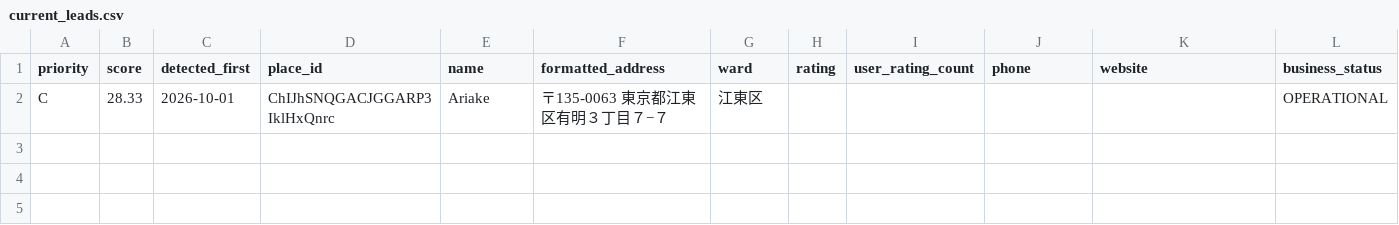
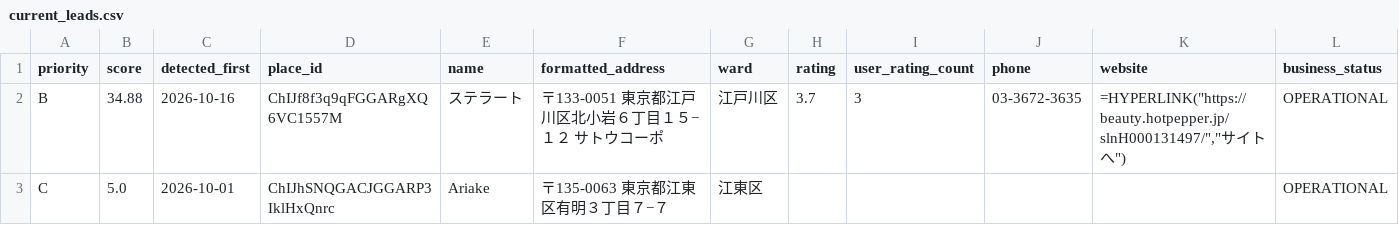
Before and after one commit to morisuke-1031/16_salon, a CSV file: out/monthly/current_leads.csv, drawn as a sheet; only a part is shown; addresses are those after the commit; rows hold the shown columns only; the diff names each change by its address in the sheet, - before the commit and + after, or states it on an @@ line.

```diff
--- a/out/monthly/current_leads.csv
+++ b/out/monthly/current_leads.csv
+row 2: B | 34.88 | 2026-10-16 | ChIJf8f3q9qFGGARgXQ6VC1557M | ステラート | 〒133-0051 東京都江戸川区北小岩６丁目１５−１２ サトウコーポ | 江戸川区 | 3.7 | 3 | 03-3672-3635 | =HYPERLINK("https://beauty.hotpepper.jp/slnH000131497/","サイトへ") | OPERATIONAL
-B3 (score): 28.33
+B3 (score): 5.0
```
Also changed, not shown: 1 other file.
